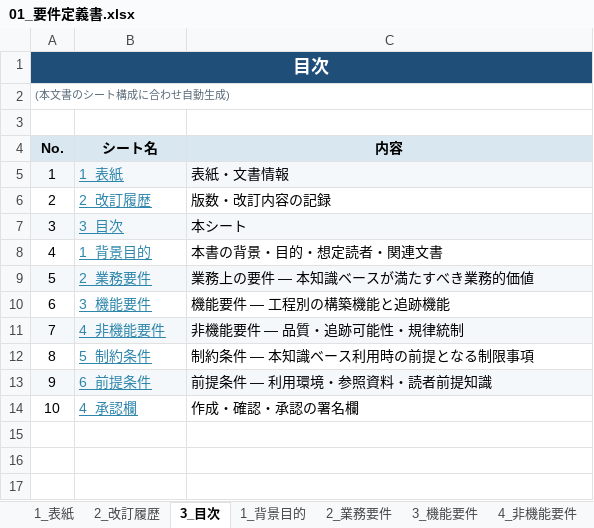
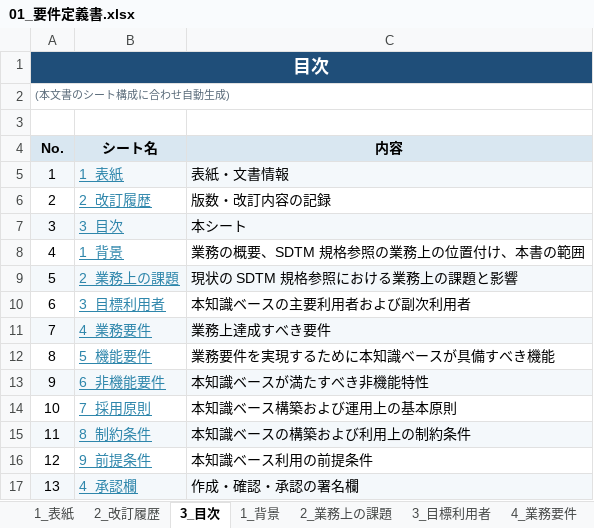
Before and after one commit to hakupao/sdtm-pedia, an Excel workbook: branches/jp_delivery/01_要件定義書.xlsx, sheet 3_目次, drawn as a sheet; values as stored, in another font and other column widths than the file's, no borders; removed rows and columns are numbered as before the commit, all else as after; the diff names each change by its address in the sheet, - before the commit and + after, or states it on an @@ line.

```diff
--- a/branches/jp_delivery/01_要件定義書.xlsx (sheet 3_目次)
+++ b/branches/jp_delivery/01_要件定義書.xlsx (sheet 3_目次)
-sheet tab: 1_背景目的
+sheet tab: 1_背景
-sheet tab: 2_業務要件
+sheet tab: 2_業務上の課題
-sheet tab: 3_機能要件
+sheet tab: 3_目標利用者
-sheet tab: 4_非機能要件
+sheet tab: 4_業務要件
-row 8: 4 | 1_背景目的 | 本書の背景・目的・想定読者・関連文書
-row 9: 5 | 2_業務要件 | 業務上の要件 — 本知識ベースが満たすべき業務的価値
-row 10: 6 | 3_機能要件 | 機能要件 — 工程別の構築機能と追跡機能
-row 11: 7 | 4_非機能要件 | 非機能要件 — 品質・追跡可能性・規律統制
-row 12: 8 | 5_制約条件 | 制約条件 — 本知識ベース利用時の前提となる制限事項
-row 13: 9 | 6_前提条件 | 前提条件 — 利用環境・参照資料・読者前提知識
+row 8: 4 | 1_背景 | 業務の概要、SDTM 規格参照の業務上の位置付け、本書の範囲
+row 9: 5 | 2_業務上の課題 | 現状の SDTM 規格参照における業務上の課題と影響
+row 10: 6 | 3_目標利用者 | 本知識ベースの主要利用者および副次利用者
+row 11: 7 | 4_業務要件 | 業務上達成すべき要件
+row 12: 8 | 5_機能要件 | 業務要件を実現するために本知識ベースが具備すべき機能
+row 13: 9 | 6_非機能要件 | 本知識ベースが満たすべき非機能特性
+row 14: 10 | 7_採用原則 | 本知識ベース構築および運用上の基本原則
+row 15: 11 | 8_制約条件 | 本知識ベースの構築および利用上の制約条件
+row 16: 12 | 9_前提条件 | 本知識ベース利用の前提条件
@@ column A (No.) renumbered from row 17 down @@
-A17:C17 fill: none
+A17:C17 fill: #F4F8FB
```
Also changed, not shown: sheet 3_目標利用者, sheet 6_非機能要件, sheet 4_業務要件, sheet 5_機能要件, sheet 1_背景, sheet 2_業務上の課題, 2 more sheets, other sheet tabs, 5 other files.
